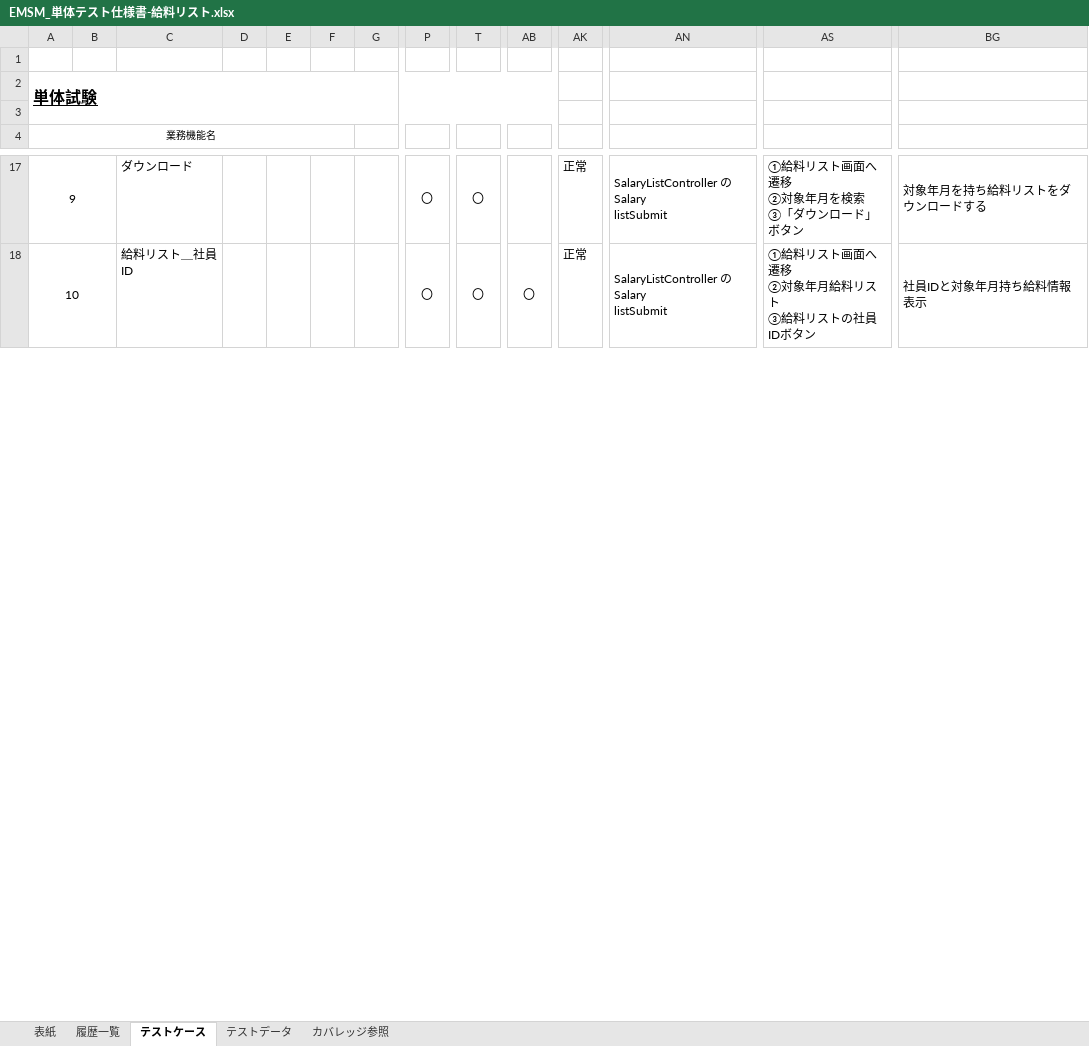
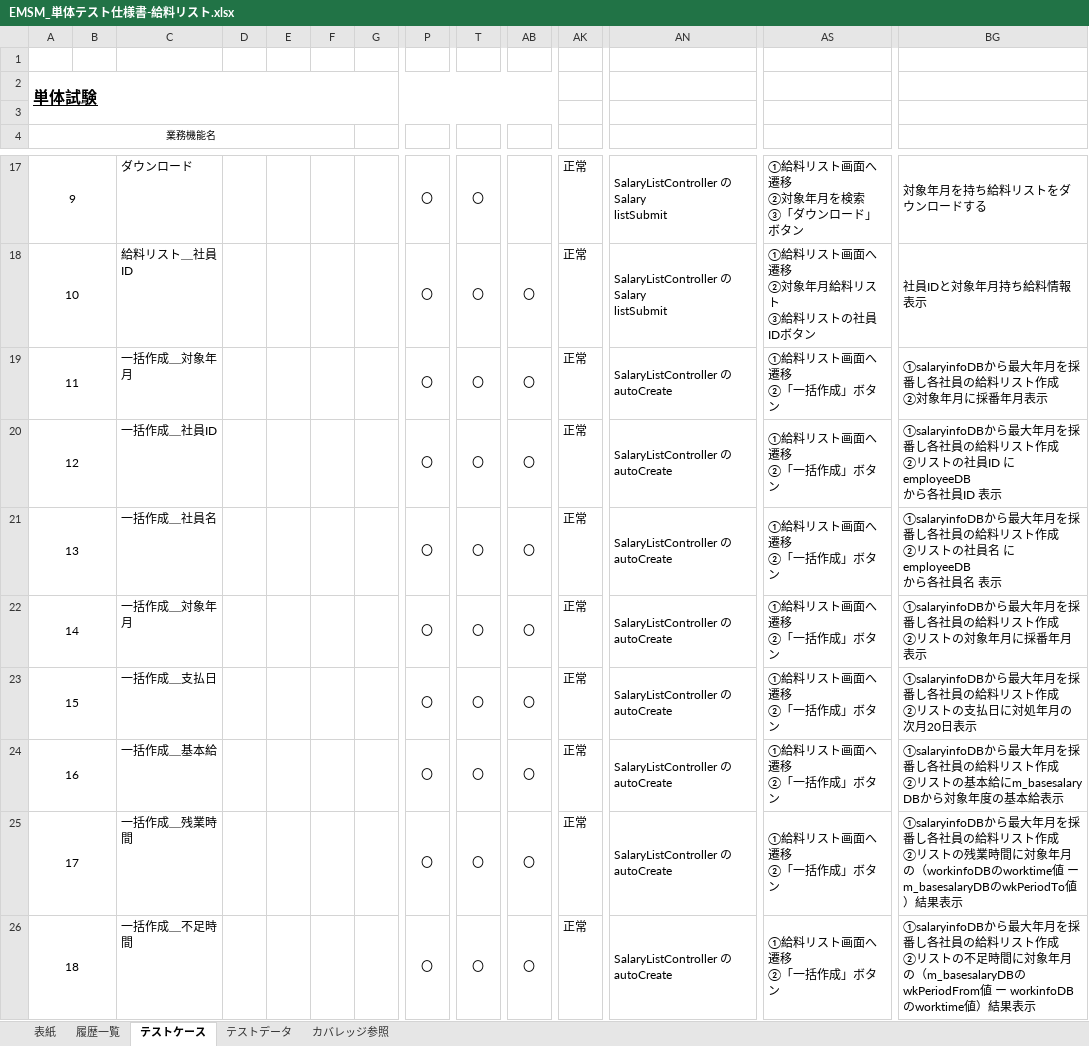
Before and after one commit to softtechSoft/emsm, an Excel workbook: DOC/単体テスト/EMSM_単体テスト仕様書-給料リスト.xlsx, sheet テストケース, drawn as a sheet; only a part is shown, gaps mark what is left out; values as stored, in another font and other column widths than the file's, no borders; rows hold the shown columns only; ↵ is a line break in a cell; the diff covers the shown part only; the diff names each change by its address in the sheet, - before the commit and + after, or states it on an @@ line.

```diff
--- a/DOC/単体テスト/EMSM_単体テスト仕様書-給料リスト.xlsx (sheet テストケース)
+++ b/DOC/単体テスト/EMSM_単体テスト仕様書-給料リスト.xlsx (sheet テストケース)
+row 19: 11 |  | 一括作成＿対象年月 |  |  |  |  | 〇 | 〇 | 〇 | 正常 | SalaryListController のautoCreate | ①給料リスト画面へ遷移 ↵ ②「一括作成」ボタン | ①salaryinfoDBから最大年月を採番し各社員の給料リスト作成 ↵ ②対象年月に採番年月表示
+row 20: 12 |  | 一括作成＿社員ID |  |  |  |  | 〇 | 〇 | 〇 | 正常 | SalaryListController のautoCreate | ①給料リスト画面へ遷移 ↵ ②「一括作成」ボタン | ①salaryinfoDBから最大年月を採番し各社員の給料リスト作成 ↵ ②リストの社員ID にemployeeDB ↵ から各社員ID 表示
+row 21: 13 |  | 一括作成＿社員名 |  |  |  |  | 〇 | 〇 | 〇 | 正常 | SalaryListController のautoCreate | ①給料リスト画面へ遷移 ↵ ②「一括作成」ボタン | ①salaryinfoDBから最大年月を採番し各社員の給料リスト作成 ↵ ②リストの社員名 にemployeeDB ↵ から各社員名 表示
+row 22: 14 |  | 一括作成＿対象年月 |  |  |  |  | 〇 | 〇 | 〇 | 正常 | SalaryListController のautoCreate | ①給料リスト画面へ遷移 ↵ ②「一括作成」ボタン | ①salaryinfoDBから最大年月を採番し各社員の給料リスト作成 ↵ ②リストの対象年月に採番年月 ↵ 表示
+row 23: 15 |  | 一括作成＿支払日 |  |  |  |  | 〇 | 〇 | 〇 | 正常 | SalaryListController のautoCreate | ①給料リスト画面へ遷移 ↵ ②「一括作成」ボタン | ①salaryinfoDBから最大年月を採番し各社員の給料リスト作成 ↵ ②リストの支払日に対処年月の次月20日表示
+row 24: 16 |  | 一括作成＿基本給 |  |  |  |  | 〇 | 〇 | 〇 | 正常 | SalaryListController のautoCreate | ①給料リスト画面へ遷移 ↵ ②「一括作成」ボタン | ①salaryinfoDBから最大年月を採番し各社員の給料リスト作成 ↵ ②リストの基本給にm_basesalary ↵ DBから対象年度の基本給表示
+row 25: 17 |  | 一括作成＿残業時間 |  |  |  |  | 〇 | 〇 | 〇 | 正常 | SalaryListController のautoCreate | ①給料リスト画面へ遷移 ↵ ②「一括作成」ボタン | ①salaryinfoDBから最大年月を採番し各社員の給料リスト作成 ↵ ②リストの残業時間に対象年月の（workinfoDBのworktime値 ー m_basesalaryDBのwkPeriodTo値）結果表示
+row 26: 18 |  | 一括作成＿不足時間 |  |  |  |  | 〇 | 〇 | 〇 | 正常 | SalaryListController のautoCreate | ①給料リスト画面へ遷移 ↵ ②「一括作成」ボタン | ①salaryinfoDBから最大年月を採番し各社員の給料リスト作成 ↵ ②リストの不足時間に対象年月の（m_basesalaryDBのwkPeriodFrom値 ー workinfoDBのworktime値）結果表示
```
Also changed, not shown: 22 added rows, 2 edited cells and row numbers in column A elsewhere in this sheet, sheet テストデータ.
